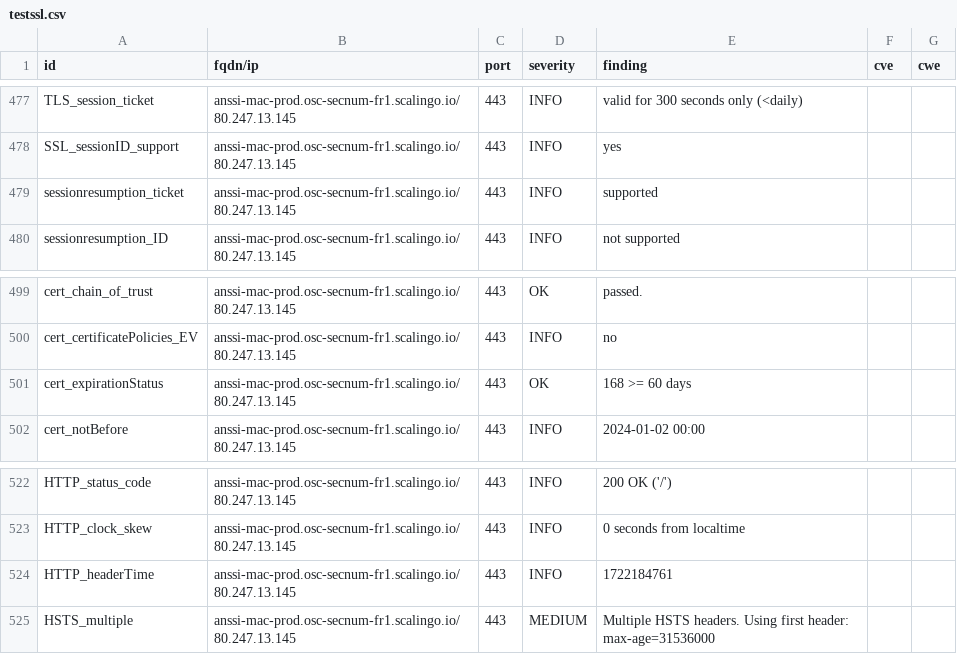
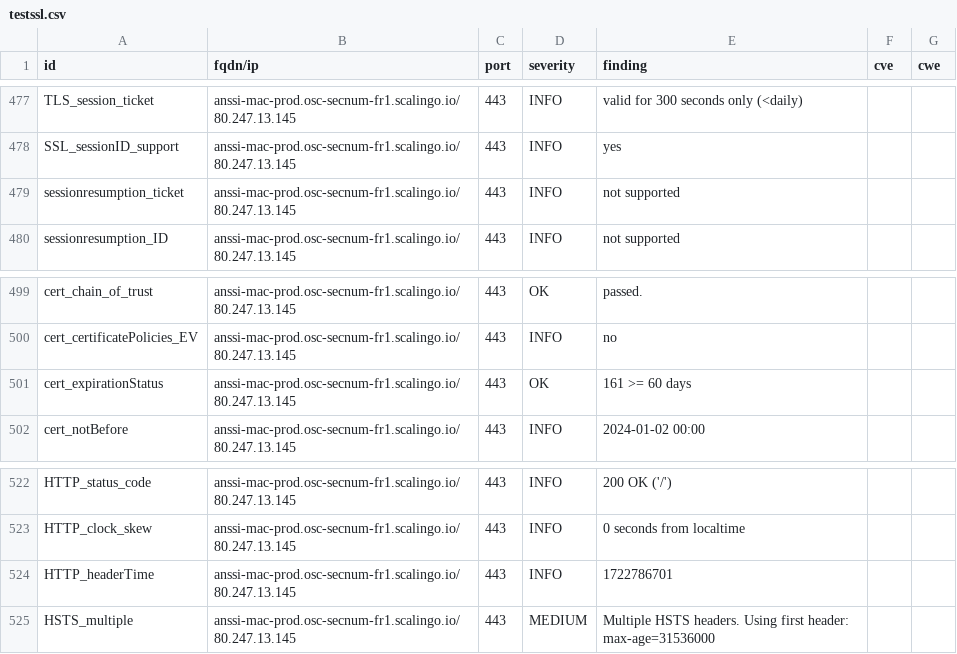
Before and after one commit to julienracine/dashlord, a CSV file: results/aHR0cHM6Ly9hbnNzaS1tYWMtcHJvZC5vc2Mtc2VjbnVtLWZyMS5zY2FsaW5nby5pby8=/testssl.csv, drawn as a sheet; only a part is shown, gaps mark what is left out; the diff covers the shown part only.

```diff
--- a/results/aHR0cHM6Ly9hbnNzaS1tYWMtcHJvZC5vc2Mtc2VjbnVtLWZyMS5zY2FsaW5nby5pby8=/testssl.csv
+++ b/results/aHR0cHM6Ly9hbnNzaS1tYWMtcHJvZC5vc2Mtc2VjbnVtLWZyMS5zY2FsaW5nby5pby8=/testssl.csv
@@ -478,3 +478,3 @@
 "SSL_sessionID_support","anssi-mac-prod.osc-secnum-fr1.scalingo.io/80.247.13.145","443","INFO","yes","",""
-"sessionresumption_ticket","anssi-mac-prod.osc-secnum-fr1.scalingo.io/80.247.13.145","443","INFO","supported","",""
+"sessionresumption_ticket","anssi-mac-prod.osc-secnum-fr1.scalingo.io/80.247.13.145","443","INFO","not supported","",""
 "sessionresumption_ID","anssi-mac-prod.osc-secnum-fr1.scalingo.io/80.247.13.145","443","INFO","not supported","",""
@@ -500,3 +500,3 @@
 "cert_certificatePolicies_EV","anssi-mac-prod.osc-secnum-fr1.scalingo.io/80.247.13.145","443","INFO","no","",""
-"cert_expirationStatus","anssi-mac-prod.osc-secnum-fr1.scalingo.io/80.247.13.145","443","OK","168 >= 60 days","",""
+"cert_expirationStatus","anssi-mac-prod.osc-secnum-fr1.scalingo.io/80.247.13.145","443","OK","161 >= 60 days","",""
 "cert_notBefore","anssi-mac-prod.osc-secnum-fr1.scalingo.io/80.247.13.145","443","INFO","2024-01-02 00:00","",""
@@ -523,3 +523,3 @@
 "HTTP_clock_skew","anssi-mac-prod.osc-secnum-fr1.scalingo.io/80.247.13.145","443","INFO","0 seconds from localtime","",""
-"HTTP_headerTime","anssi-mac-prod.osc-secnum-fr1.scalingo.io/80.247.13.145","443","INFO","1722184761","",""
+"HTTP_headerTime","anssi-mac-prod.osc-secnum-fr1.scalingo.io/80.247.13.145","443","INFO","1722786701","",""
 "HSTS_multiple","anssi-mac-prod.osc-secnum-fr1.scalingo.io/80.247.13.145","443","MEDIUM","Multiple HSTS headers. Using first header: max-age=31536000","",""
```
Also changed, not shown: 3 added rows, 3 removed rows, 147 moved rows and 6 edited cells elsewhere in this file, 12 other files.
